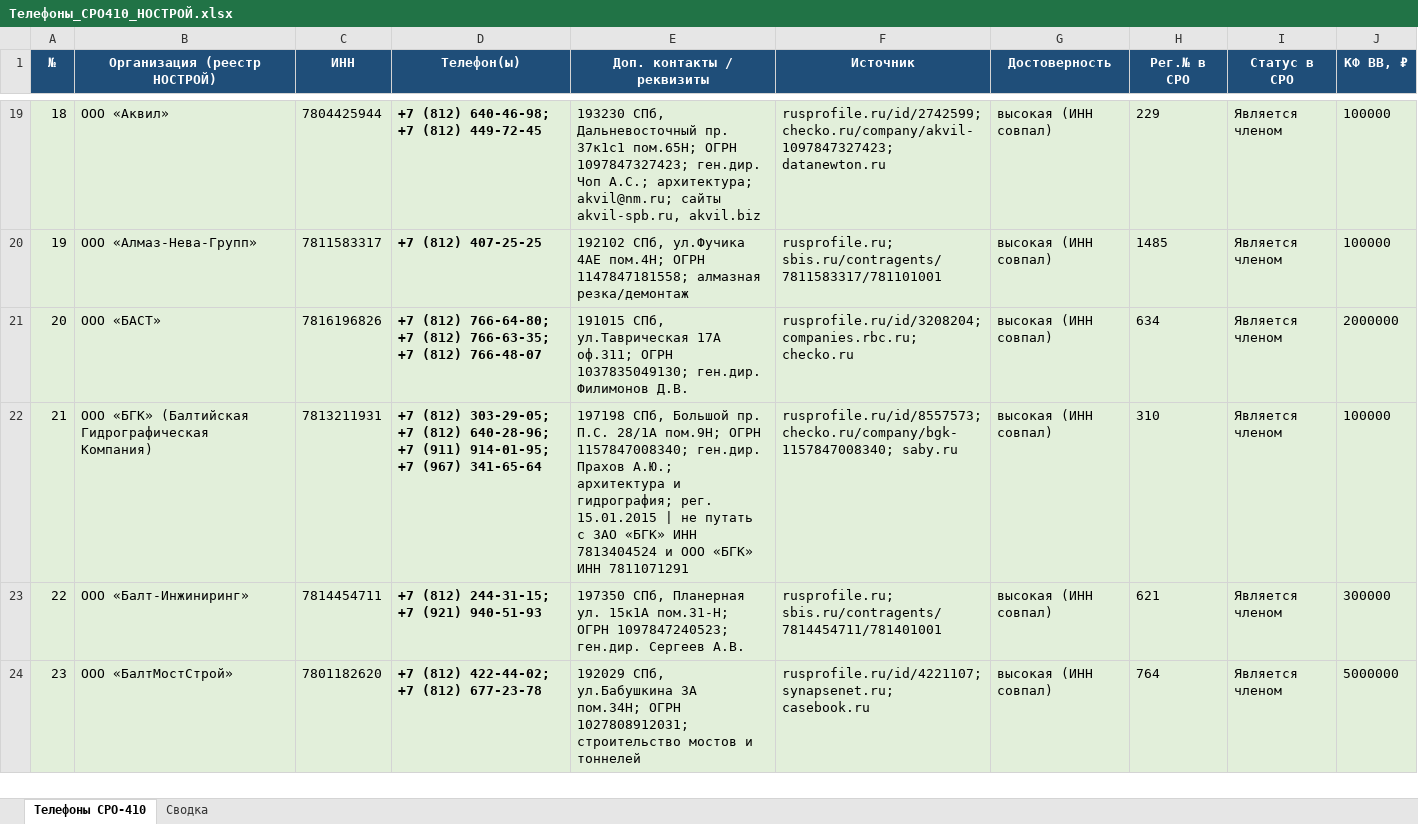
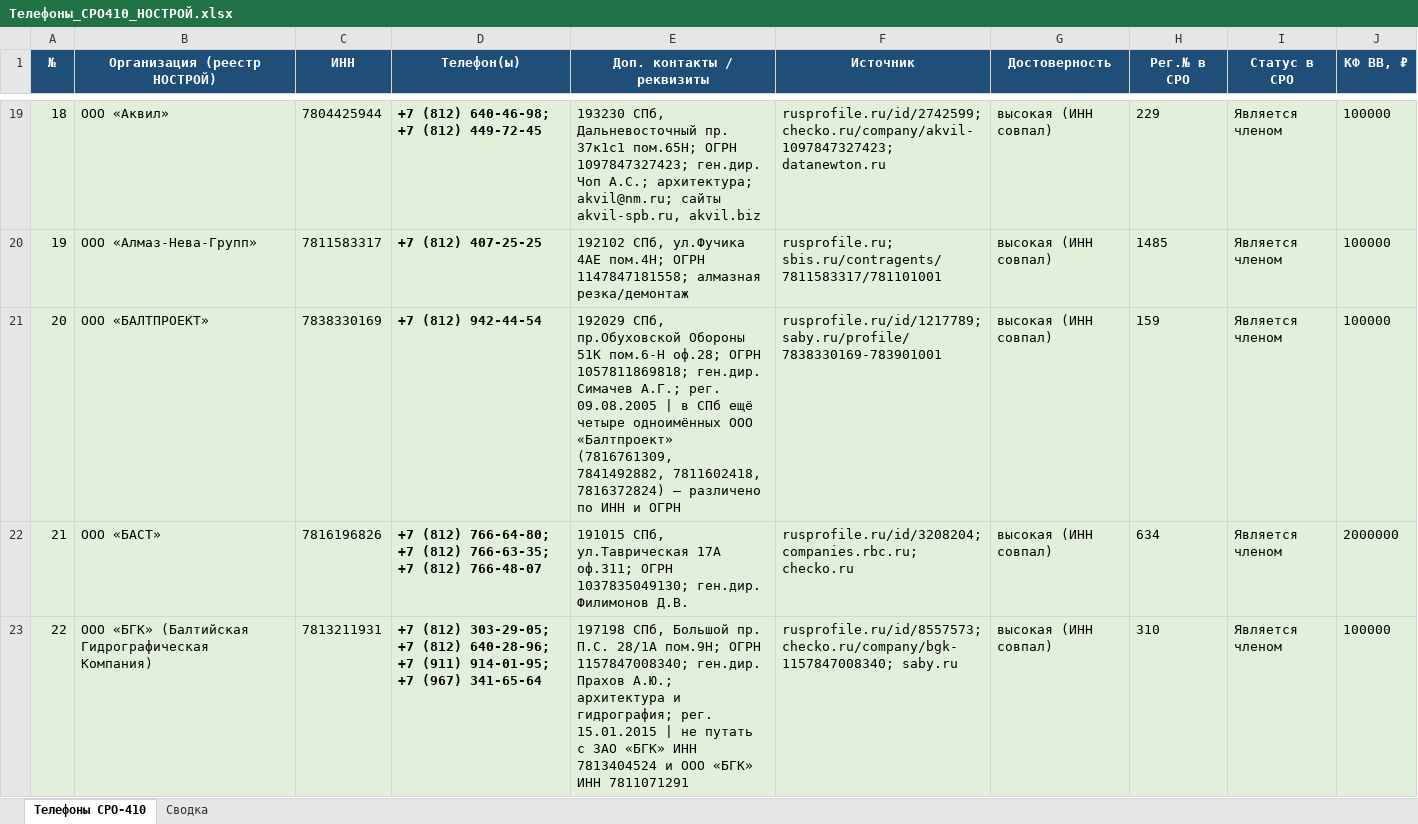
Before and after one commit to caesart966-web/first_reposirtory, an Excel workbook: Телефоны_СРО410_НОСТРОЙ.xlsx, sheet Телефоны СРО-410, drawn as a sheet; only a part is shown, gaps mark what is left out; the shorter side is filled out with more unchanged rows; values as stored, in another font and other column widths than the file's, no borders; addresses are those after the commit; the diff covers the shown part only; the diff names each change by its address in the sheet, - before the commit and + after, or states it on an @@ line.

```diff
--- a/Телефоны_СРО410_НОСТРОЙ.xlsx (sheet Телефоны СРО-410)
+++ b/Телефоны_СРО410_НОСТРОЙ.xlsx (sheet Телефоны СРО-410)
+row 21: 20 | ООО «БАЛТПРОЕКТ» | 7838330169 | +7 (812) 942-44-54 | 192029 СПб, пр.Обуховской Обороны 51К пом.6-Н оф.28; ОГРН 1057811869818; ген.дир. Симачев А.Г.; рег. 09.08.2005 | в СПб ещё четыре одноимённых ООО «Балтпроект» (7816761309, 7841492882, 7811602418, 7816372824) — различено по ИНН и ОГРН | rusprofile.ru/id/1217789; saby.ru/profile/7838330169-783901001 | высокая (ИНН совпал) | 159 | Является членом | 100000
@@ column A (№) renumbered between rows 22 and 177 @@
```
Also changed, not shown: 1 removed row elsewhere in this sheet, sheet Сводка, 1 other file.
